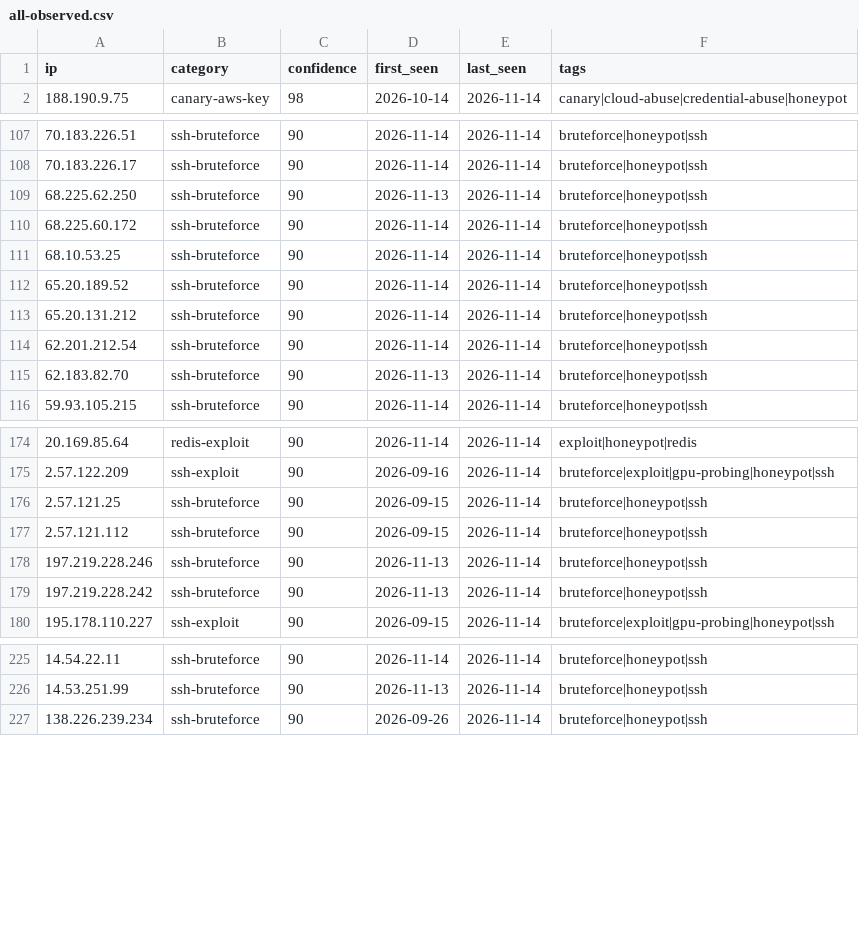
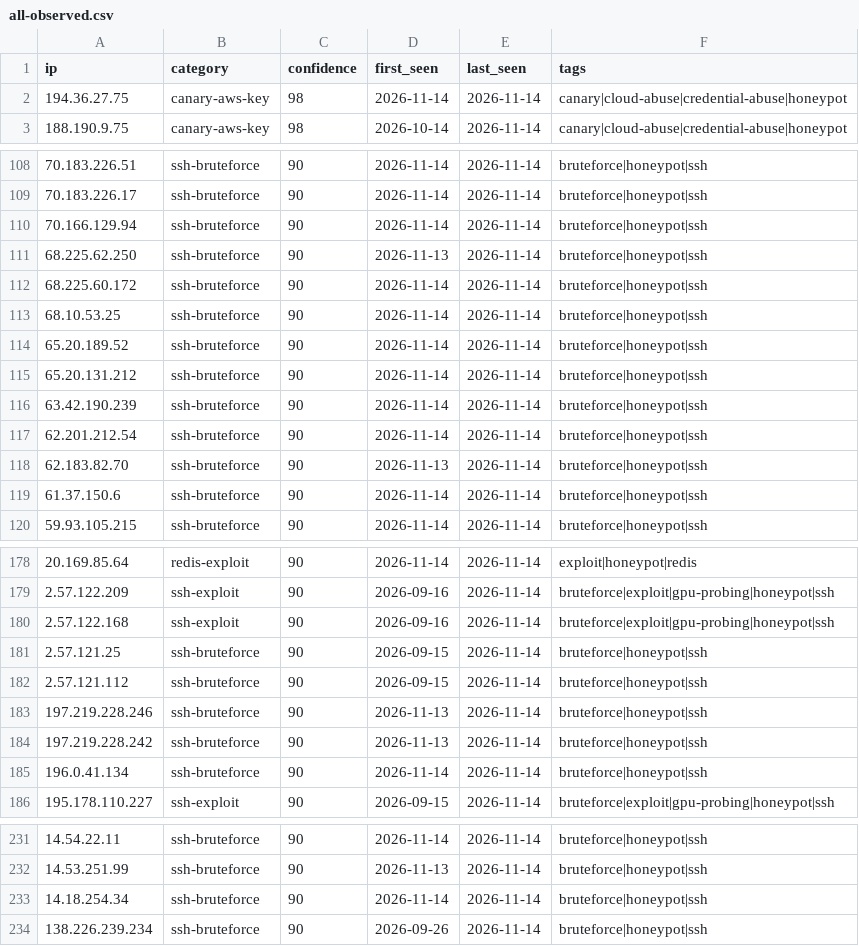
Before and after one commit to Zikmadol/trapline-ioc, a CSV file: feeds/all-observed.csv, drawn as a sheet; only a part is shown, gaps mark what is left out; the diff covers the shown part only.

```diff
--- a/feeds/all-observed.csv
+++ b/feeds/all-observed.csv
@@ -1,2 +1,3 @@
 ip,category,confidence,first_seen,last_seen,tags
+194.36.27.75,canary-aws-key,98,2026-11-14,2026-11-14,canary|cloud-abuse|credential-abuse|honeypot
 188.190.9.75,canary-aws-key,98,2026-10-14,2026-11-14,canary|cloud-abuse|credential-abuse|honeypot
@@ -108,2 +109,3 @@ ip,category,confidence,first_seen,last_seen,tags
 70.183.226.17,ssh-bruteforce,90,2026-11-14,2026-11-14,bruteforce|honeypot|ssh
+70.166.129.94,ssh-bruteforce,90,2026-11-14,2026-11-14,bruteforce|honeypot|ssh
 68.225.62.250,ssh-bruteforce,90,2026-11-13,2026-11-14,bruteforce|honeypot|ssh
@@ -113,4 +115,6 @@ ip,category,confidence,first_seen,last_seen,tags
 65.20.131.212,ssh-bruteforce,90,2026-11-14,2026-11-14,bruteforce|honeypot|ssh
+63.42.190.239,ssh-bruteforce,90,2026-11-14,2026-11-14,bruteforce|honeypot|ssh
 62.201.212.54,ssh-bruteforce,90,2026-11-14,2026-11-14,bruteforce|honeypot|ssh
 62.183.82.70,ssh-bruteforce,90,2026-11-13,2026-11-14,bruteforce|honeypot|ssh
+61.37.150.6,ssh-bruteforce,90,2026-11-14,2026-11-14,bruteforce|honeypot|ssh
 59.93.105.215,ssh-bruteforce,90,2026-11-14,2026-11-14,bruteforce|honeypot|ssh
@@ -175,2 +179,3 @@ ip,category,confidence,first_seen,last_seen,tags
 2.57.122.209,ssh-exploit,90,2026-09-16,2026-11-14,bruteforce|exploit|gpu-probing|honeypot|ssh
+2.57.122.168,ssh-exploit,90,2026-09-16,2026-11-14,bruteforce|exploit|gpu-probing|honeypot|ssh
 2.57.121.25,ssh-bruteforce,90,2026-09-15,2026-11-14,bruteforce|honeypot|ssh
@@ -179,2 +184,3 @@ ip,category,confidence,first_seen,last_seen,tags
 197.219.228.242,ssh-bruteforce,90,2026-11-13,2026-11-14,bruteforce|honeypot|ssh
+196.0.41.134,ssh-bruteforce,90,2026-11-14,2026-11-14,bruteforce|honeypot|ssh
 195.178.110.227,ssh-exploit,90,2026-09-15,2026-11-14,bruteforce|exploit|gpu-probing|honeypot|ssh
@@ -226,2 +232,3 @@ ip,category,confidence,first_seen,last_seen,tags
 14.53.251.99,ssh-bruteforce,90,2026-11-13,2026-11-14,bruteforce|honeypot|ssh
+14.18.254.34,ssh-bruteforce,90,2026-11-14,2026-11-14,bruteforce|honeypot|ssh
 138.226.239.234,ssh-bruteforce,90,2026-09-26,2026-11-14,bruteforce|honeypot|ssh
```
Also changed, not shown: 2 added rows and 3 removed rows elsewhere in this file, daily/2026-11-14.csv, feeds/ai-infra.csv, 15 other files.
